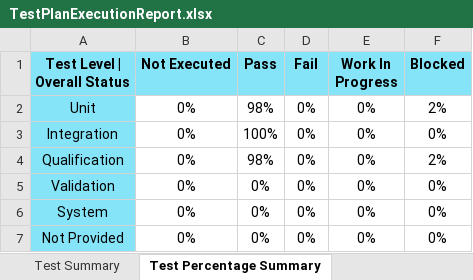
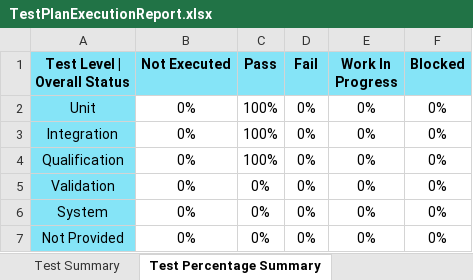
Before and after one commit to TexasInstruments/f29h85x-mcal, an Excel workbook: docs/Test_Report/TestPlanExecutionReport.xlsx, sheet Test Percentage Summary, drawn as a sheet; values as stored, in another font and other column widths than the file's, no borders; the diff names each change by its address in the sheet, - before the commit and + after, or states it on an @@ line.

```diff
--- a/docs/Test_Report/TestPlanExecutionReport.xlsx (sheet Test Percentage Summary)
+++ b/docs/Test_Report/TestPlanExecutionReport.xlsx (sheet Test Percentage Summary)
-C2 (Pass): 98%
+C2 (Pass): 100%
-F2 (Blocked): 2%
+F2 (Blocked): 0%
-C4 (Pass): 98%
+C4 (Pass): 100%
-F4 (Blocked): 2%
+F4 (Blocked): 0%
```
Also changed, not shown: sheet Test Plan | Execution Report, sheet Test Strategy Compliance, sheet Test Summary, sheet Script Input Parameters, sheet Table of Contents, 46 other files.
